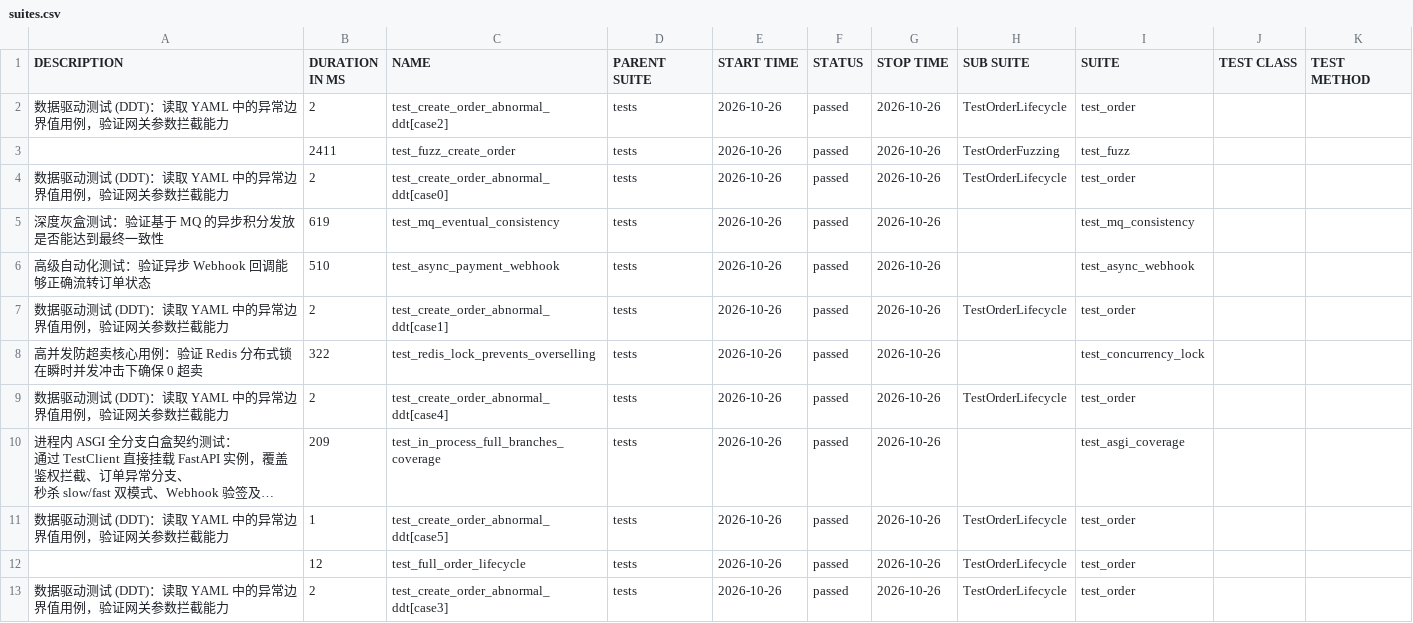
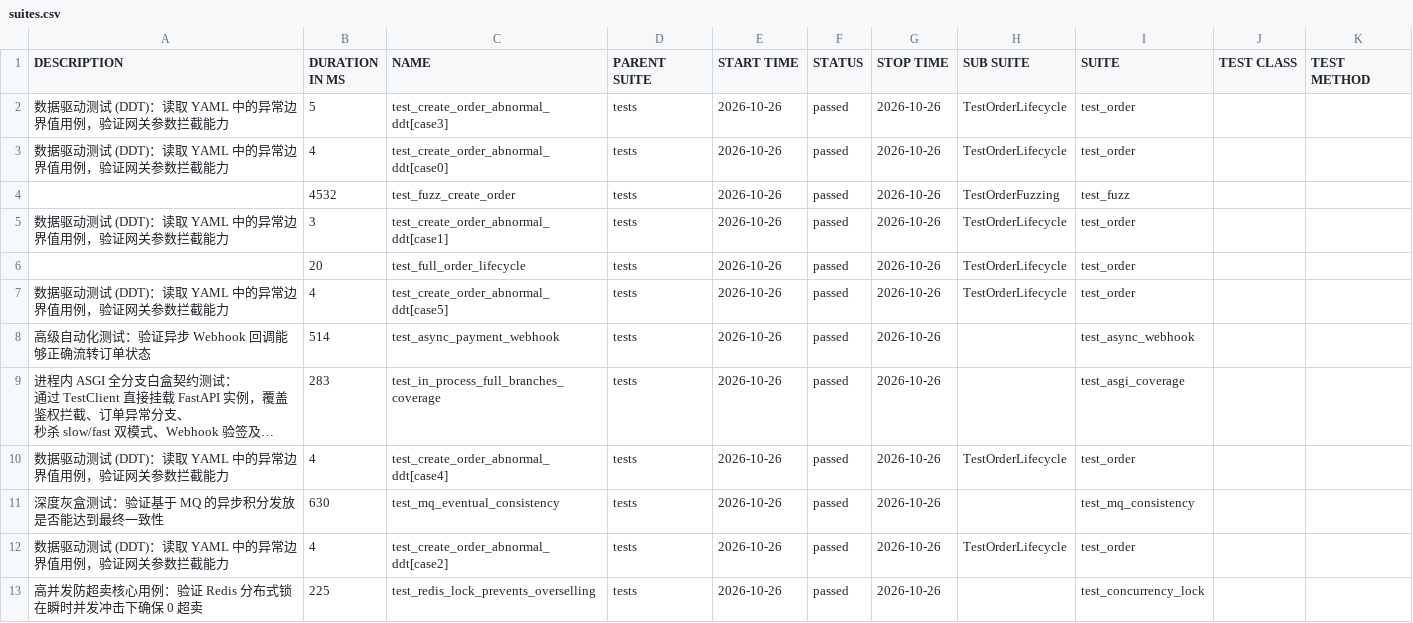
Before and after one commit to ARieS719/AutoQA-Lab, a CSV file: data/suites.csv, drawn as a sheet; long unchanged cells end in …; removed rows and columns are numbered as before the commit, all else as after; the diff names each change by its address in the sheet, - before the commit and + after, or states it on an @@ line.

```diff
--- a/data/suites.csv
+++ b/data/suites.csv
-B2 (DURATION IN MS): 2
+B2 (DURATION IN MS): 5
-C2 (NAME): test_create_order_abnormal_ddt[case2]
+C2 (NAME): test_create_order_abnormal_ddt[case3]
-row 3:  | 2411 | test_fuzz_create_order | tests | 2026-10-26 | passed | 2026-10-26 | TestOrderFuzzing | test_fuzz
-B3 (DURATION IN MS): 2
+B3 (DURATION IN MS): 4
-row 5: 深度灰盒测试：验证基于 MQ 的异步积分发放是否能达到最终一致性 | 619 | test_mq_eventual_consistency | tests | 2026-10-26 | passed | 2026-10-26 |  | test_mq_consistency
-row 6: 高级自动化测试：验证异步 Webhook 回调能够正确流转订单状态 | 510 | test_async_payment_webhook | tests | 2026-10-26 | passed | 2026-10-26 |  | test_async_webhook
+row 4:  | 4532 | test_fuzz_create_order | tests | 2026-10-26 | passed | 2026-10-26 | TestOrderFuzzing | test_fuzz
-B5 (DURATION IN MS): 2
+B5 (DURATION IN MS): 3
-A6 (DESCRIPTION): 高并发防超卖核心用例：验证 Redis 分布式锁在瞬时并发冲击下确保 0 超卖
+A6 (DESCRIPTION): (empty)
-B6 (DURATION IN MS): 322
+B6 (DURATION IN MS): 20
-C6 (NAME): test_redis_lock_prevents_overselling
+C6 (NAME): test_full_order_lifecycle
-H6 (SUB SUITE): (empty)
+H6 (SUB SUITE): TestOrderLifecycle
-I6 (SUITE): test_concurrency_lock
+I6 (SUITE): test_order
-B7 (DURATION IN MS): 2
+B7 (DURATION IN MS): 4
-C7 (NAME): test_create_order_abnormal_ddt[case4]
+C7 (NAME): test_create_order_abnormal_ddt[case5]
+row 8: 高级自动化测试：验证异步 Webhook 回调能够正确流转订单状态 | 514 | test_async_payment_webhook | tests | 2026-10-26 | passed | 2026-10-26 |  | test_async_webhook
-B9 (DURATION IN MS): 209
+B9 (DURATION IN MS): 283
-B10 (DURATION IN MS): 1
+B10 (DURATION IN MS): 4
-C10 (NAME): test_create_order_abnormal_ddt[case5]
+C10 (NAME): test_create_order_abnormal_ddt[case4]
-row 12:  | 12 | test_full_order_lifecycle | tests | 2026-10-26 | passed | 2026-10-26 | TestOrderLifecycle | test_order
+row 11: 深度灰盒测试：验证基于 MQ 的异步积分发放是否能达到最终一致性 | 630 | test_mq_eventual_consistency | tests | 2026-10-26 | passed | 2026-10-26 |  | test_mq_consistency
-B12 (DURATION IN MS): 2
+B12 (DURATION IN MS): 4
-C12 (NAME): test_create_order_abnormal_ddt[case3]
+C12 (NAME): test_create_order_abnormal_ddt[case2]
+row 13: 高并发防超卖核心用例：验证 Redis 分布式锁在瞬时并发冲击下确保 0 超卖 | 225 | test_redis_lock_prevents_overselling | tests | 2026-10-26 | passed | 2026-10-26 |  | test_concurrency_lock
```
Also changed, not shown: 45 other files.
